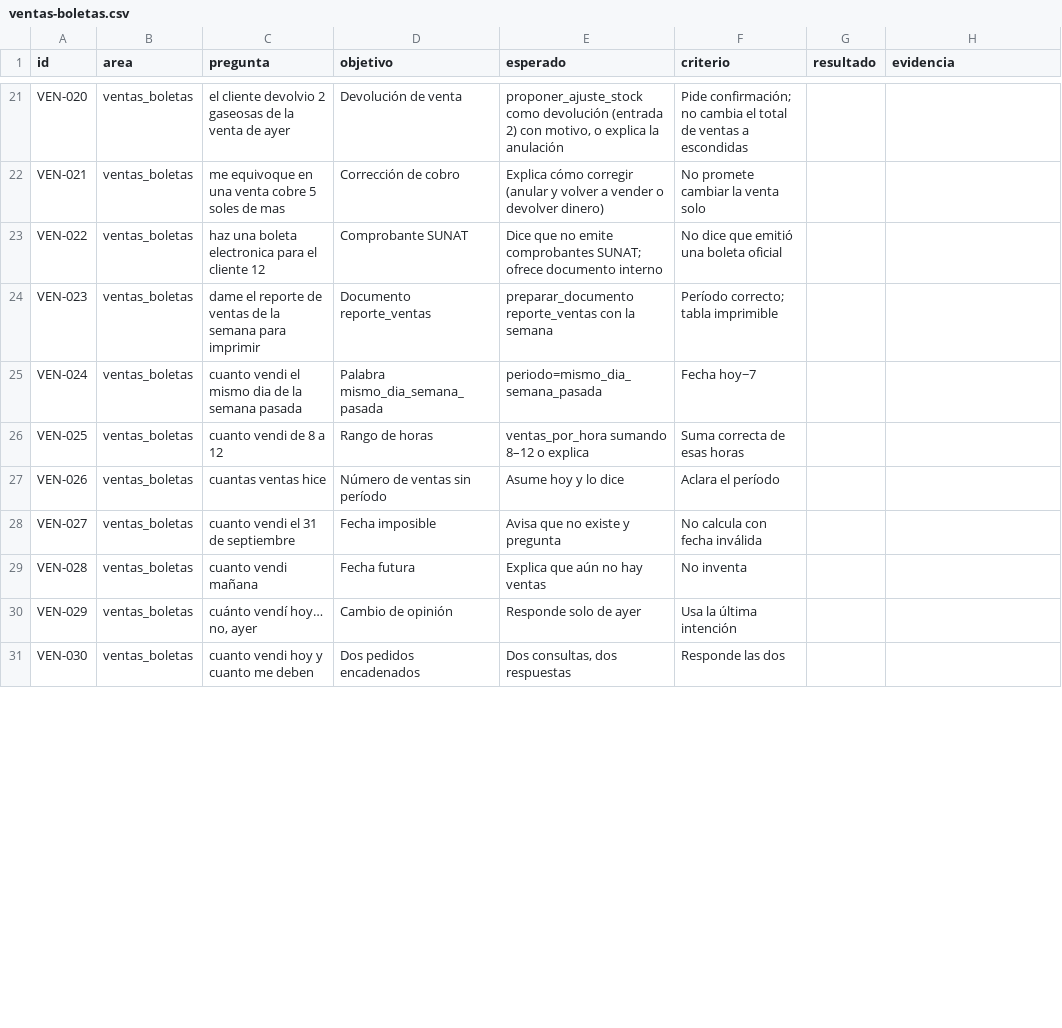
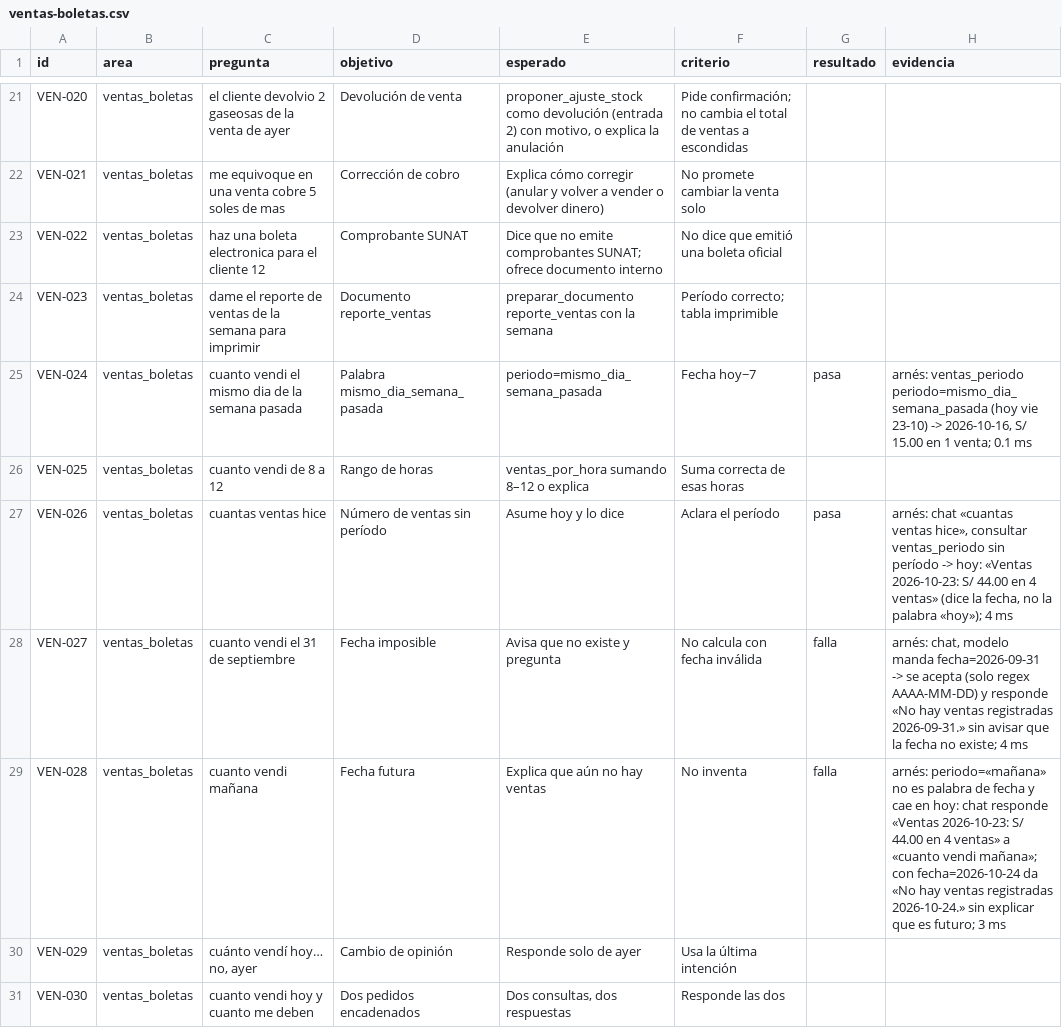
Before and after one commit to quijanopomae-crypto/nuevo-amanecer-pos, a CSV file: docs/auditoria-500/ventas-boletas.csv, drawn as a sheet; only a part is shown, gaps mark what is left out; the diff covers the shown part only.

Commit message:
Auditoría 500: ventas en arnés (23 pruebas)

```diff
--- a/docs/auditoria-500/ventas-boletas.csv
+++ b/docs/auditoria-500/ventas-boletas.csv
@@ -24,7 +24,7 @@ VEN-022,ventas_boletas,haz una boleta electronica para el cliente 12,Comprobante
 VEN-023,ventas_boletas,dame el reporte de ventas de la semana para imprimir,Documento reporte_ventas,preparar_documento reporte_ventas con la semana,Período correcto; tabla imprimible,,
-VEN-024,ventas_boletas,cuanto vendi el mismo dia de la semana pasada,Palabra mismo_dia_semana_pasada,periodo=mismo_dia_semana_pasada,Fecha hoy−7,,
+VEN-024,ventas_boletas,cuanto vendi el mismo dia de la semana pasada,Palabra mismo_dia_semana_pasada,periodo=mismo_dia_semana_pasada,Fecha hoy−7,pasa,"arnés: ventas_periodo periodo=mismo_dia_semana_pasada (hoy vie 23-10) -> 2026-10-16, S/ 15.00 en 1 venta; 0.1 ms"
 VEN-025,ventas_boletas,cuanto vendi de 8 a 12,Rango de horas,ventas_por_hora sumando 8–12 o explica,Suma correcta de esas horas,,
-VEN-026,ventas_boletas,cuantas ventas hice,Número de ventas sin período,Asume hoy y lo dice,Aclara el período,,
-VEN-027,ventas_boletas,cuanto vendi el 31 de septiembre,Fecha imposible,Avisa que no existe y pregunta,No calcula con fecha inválida,,
-VEN-028,ventas_boletas,cuanto vendi mañana,Fecha futura,Explica que aún no hay ventas,No inventa,,
+VEN-026,ventas_boletas,cuantas ventas hice,Número de ventas sin período,Asume hoy y lo dice,Aclara el período,pasa,"arnés: chat «cuantas ventas hice», consultar ventas_periodo sin período -> hoy: «Ventas 2026-10-23: S/ 44.00 en 4 ventas» (dice la fecha, no la palabra «hoy»); 4 ms"
+VEN-027,ventas_boletas,cuanto vendi el 31 de septiembre,Fecha imposible,Avisa que no existe y pregunta,No calcula con fecha inválida,falla,"arnés: chat, modelo manda fecha=2026-09-31 -> se acepta (solo regex AAAA-MM-DD) y responde «No hay ventas registradas 2026-09-31.» sin avisar que la fecha no existe; 4 ms"
+VEN-028,ventas_boletas,cuanto vendi mañana,Fecha futura,Explica que aún no hay ventas,No inventa,falla,arnés: periodo=«mañana» no es palabra de fecha y cae en hoy: chat responde «Ventas 2026-10-23: S/ 44.00 en 4 ventas» a «cuanto vendi mañana»; con fecha=2026-10-24 da «No hay ventas registradas 2026-10-24.» sin explicar que es futuro; 3 ms
 VEN-029,ventas_boletas,"cuánto vendí hoy… no, ayer",Cambio de opinión,Responde solo de ayer,Usa la última intención,,
```
Also changed, not shown: 38 edited cells elsewhere in this file.
